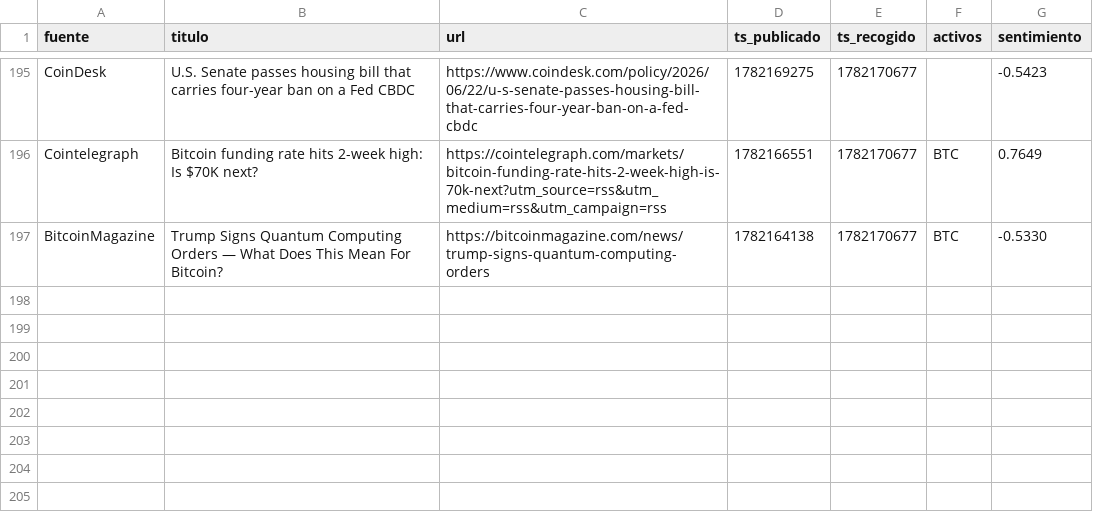
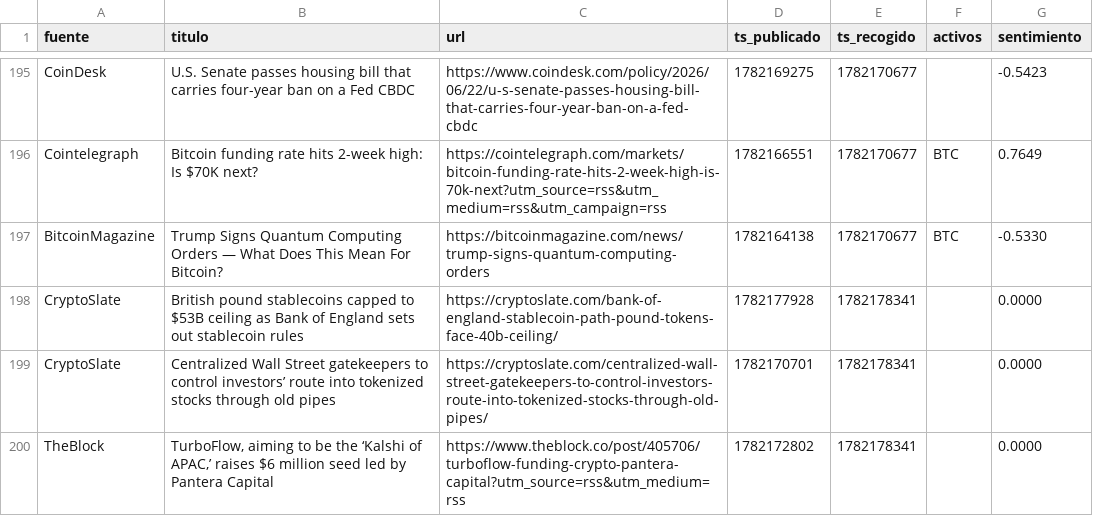
Before and after one commit to marcosgcuenta1/trading-bot, a CSV file: data/news.csv, drawn as a sheet; only a part is shown, gaps mark what is left out; the diff names each change by its address in the sheet, - before the commit and + after, or states it on an @@ line.

```diff
--- a/data/news.csv
+++ b/data/news.csv
+row 198: CryptoSlate | British pound stablecoins capped to $53B ceiling as Bank of England sets out stablecoin rules | https://cryptoslate.com/bank-of-england-stablecoin-path-pound-tokens-face-40b-ceiling/ | 1782177928 | 1782178341 |  | 0.0000
+row 199: CryptoSlate | Centralized Wall Street gatekeepers to control investors’ route into tokenized stocks through old pipes | https://cryptoslate.com/centralized-wall-street-gatekeepers-to-control-investors-route-into-tokenized-stocks-through-old-pipes/ | 1782170701 | 1782178341 |  | 0.0000
+row 200: TheBlock | TurboFlow, aiming to be the ‘Kalshi of APAC,’ raises $6 million seed led by Pantera Capital | https://www.theblock.co/post/405706/turboflow-funding-crypto-pantera-capital?utm_source=rss&utm_medium=rss | 1782172802 | 1782178341 |  | 0.0000
```
